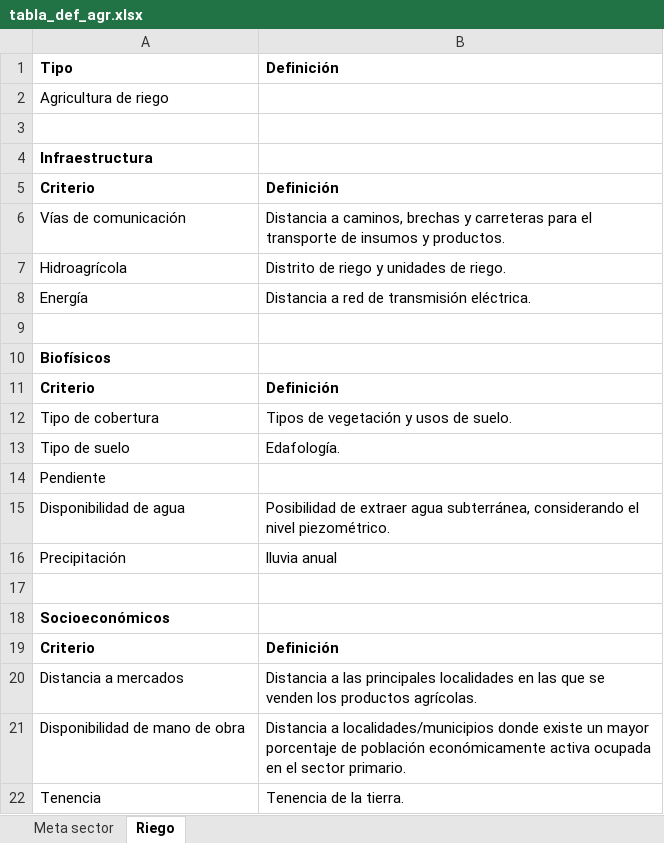
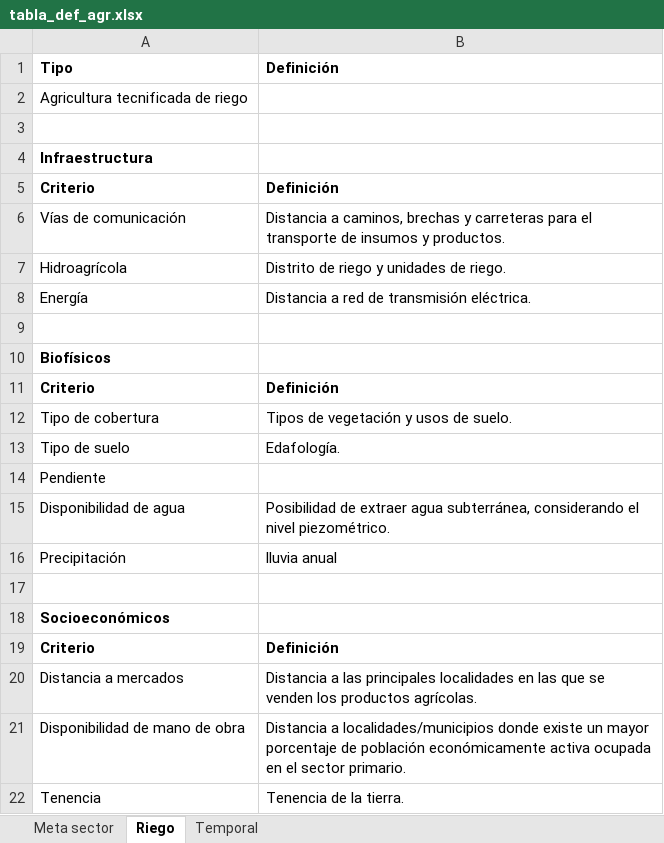
Before and after one commit to lancis-apc/fomix, an Excel workbook: docs/source/recursos/agricultura/tabla_def_agr.xlsx, sheet Riego, drawn as a sheet; values as stored, in another font and other column widths than the file's, no borders; the diff names each change by its address in the sheet, - before the commit and + after, or states it on an @@ line.

```diff
--- a/docs/source/recursos/agricultura/tabla_def_agr.xlsx (sheet Riego)
+++ b/docs/source/recursos/agricultura/tabla_def_agr.xlsx (sheet Riego)
+sheet tab: Temporal
-A2: Agricultura de riego
+A2: Agricultura tecnificada de riego
```
Also changed, not shown: docs/source/recursos/milpa_apic/tabla_def_mil_mil_17feb21.xlsx, 29 other files.
